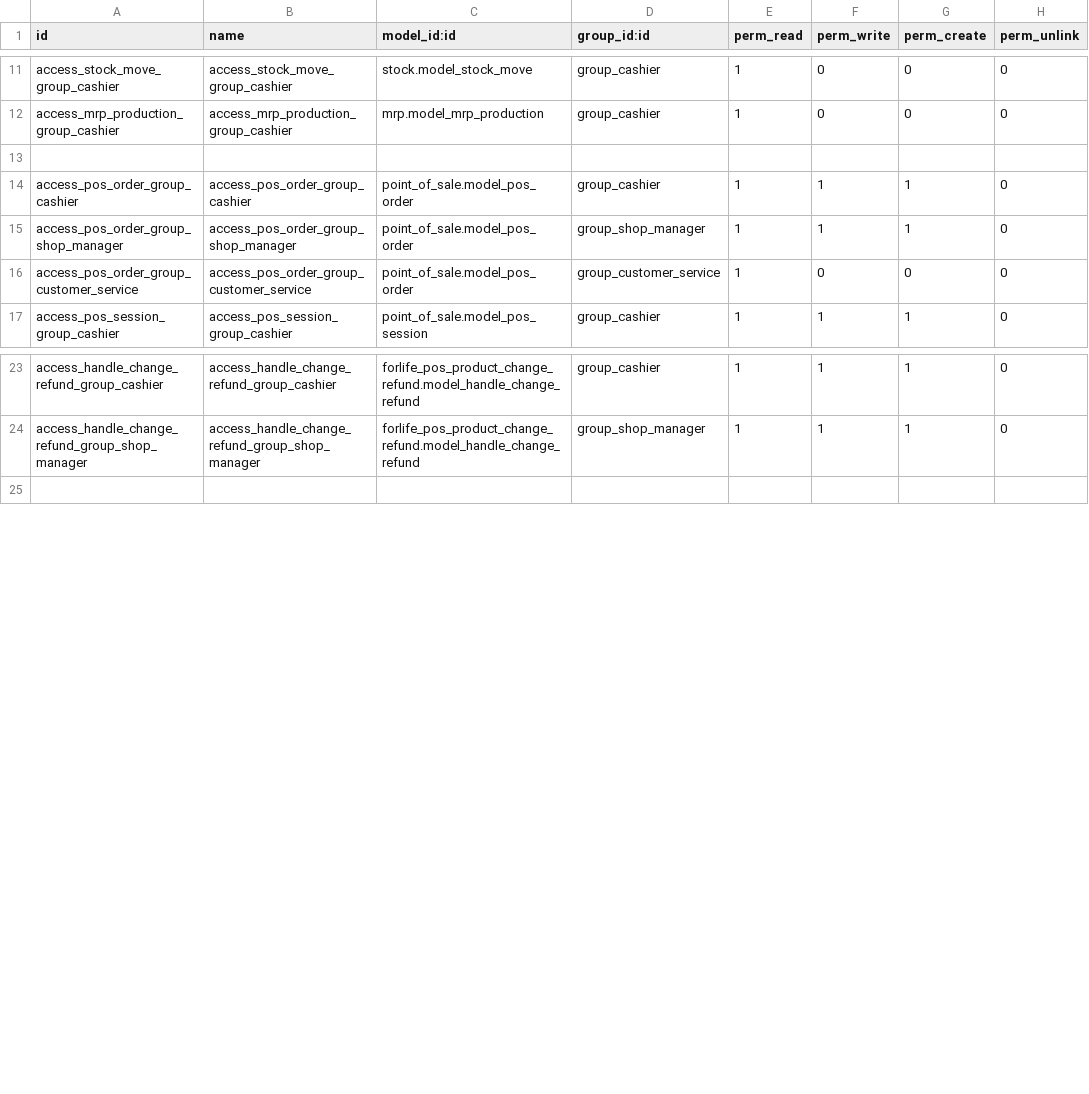
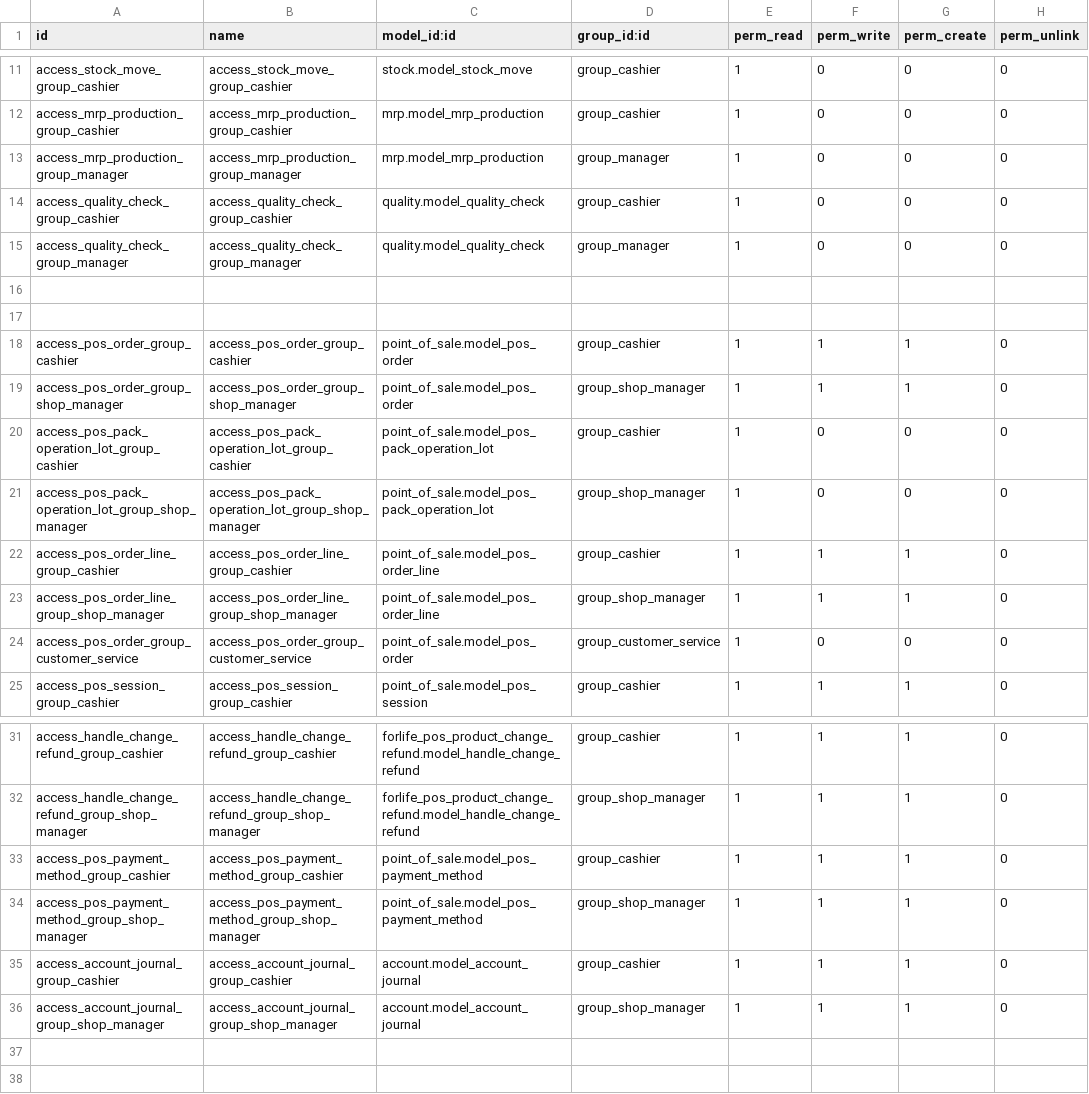
Before and after one commit to Onnet-Consulting/forlife, a CSV file: addons/custom/forlife_permission_management/security/ir.model.access.csv, drawn as a sheet; only a part is shown, gaps mark what is left out; the diff names each change by its address in the sheet, - before the commit and + after, or states it on an @@ line.

Commit message:
MFL2201ER-667

```diff
--- a/addons/custom/forlife_permission_management/security/ir.model.access.csv
+++ b/addons/custom/forlife_permission_management/security/ir.model.access.csv
+row 13: access_mrp_production_group_manager | access_mrp_production_group_manager | mrp.model_mrp_production | group_manager | 1 | 0 | 0 | 0
+row 14: access_quality_check_group_cashier | access_quality_check_group_cashier | quality.model_quality_check | group_cashier | 1 | 0 | 0 | 0
+row 15: access_quality_check_group_manager | access_quality_check_group_manager | quality.model_quality_check | group_manager | 1 | 0 | 0 | 0
+row 16: (empty)
+row 20: access_pos_pack_operation_lot_group_cashier | access_pos_pack_operation_lot_group_cashier | point_of_sale.model_pos_pack_operation_lot | group_cashier | 1 | 0 | 0 | 0
+row 21: access_pos_pack_operation_lot_group_shop_manager | access_pos_pack_operation_lot_group_shop_manager | point_of_sale.model_pos_pack_operation_lot | group_shop_manager | 1 | 0 | 0 | 0
+row 22: access_pos_order_line_group_cashier | access_pos_order_line_group_cashier | point_of_sale.model_pos_order_line | group_cashier | 1 | 1 | 1 | 0
+row 23: access_pos_order_line_group_shop_manager | access_pos_order_line_group_shop_manager | point_of_sale.model_pos_order_line | group_shop_manager | 1 | 1 | 1 | 0
+row 33: access_pos_payment_method_group_cashier | access_pos_payment_method_group_cashier | point_of_sale.model_pos_payment_method | group_cashier | 1 | 1 | 1 | 0
+row 34: access_pos_payment_method_group_shop_manager | access_pos_payment_method_group_shop_manager | point_of_sale.model_pos_payment_method | group_shop_manager | 1 | 1 | 1 | 0
+row 35: access_account_journal_group_cashier | access_account_journal_group_cashier | account.model_account_journal | group_cashier | 1 | 1 | 1 | 0
+row 36: access_account_journal_group_shop_manager | access_account_journal_group_shop_manager | account.model_account_journal | group_shop_manager | 1 | 1 | 1 | 0
+row 37: (empty)
```
